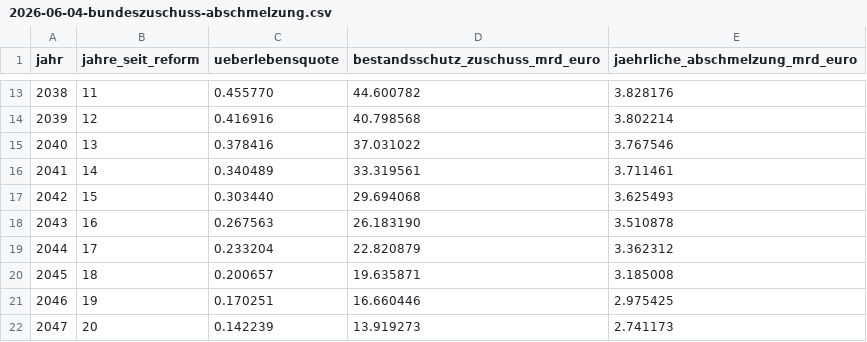
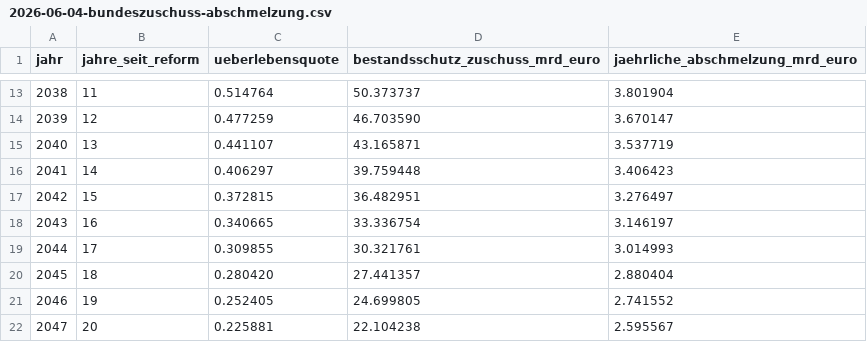
Before and after one commit to frankherchet/agenda2030, a CSV file: rentenversicherung/daten/2026-06-04-bundeszuschuss-abschmelzung.csv, drawn as a sheet; only a part is shown, gaps mark what is left out; the diff covers the shown part only.

```diff
--- a/rentenversicherung/daten/2026-06-04-bundeszuschuss-abschmelzung.csv
+++ b/rentenversicherung/daten/2026-06-04-bundeszuschuss-abschmelzung.csv
@@ -13,10 +13,10 @@ jahr,jahre_seit_reform,ueberlebensquote,bestandsschutz_zuschuss_mrd_euro,jaehrli
-2038,11,0.455770,44.600782,3.828176
-2039,12,0.416916,40.798568,3.802214
-2040,13,0.378416,37.031022,3.767546
-2041,14,0.340489,33.319561,3.711461
-2042,15,0.303440,29.694068,3.625493
-2043,16,0.267563,26.183190,3.510878
-2044,17,0.233204,22.820879,3.362312
-2045,18,0.200657,19.635871,3.185008
-2046,19,0.170251,16.660446,2.975425
-2047,20,0.142239,13.919273,2.741173
+2038,11,0.514764,50.373737,3.801904
+2039,12,0.477259,46.703590,3.670147
+2040,13,0.441107,43.165871,3.537719
+2041,14,0.406297,39.759448,3.406423
+2042,15,0.372815,36.482951,3.276497
+2043,16,0.340665,33.336754,3.146197
+2044,17,0.309855,30.321761,3.014993
+2045,18,0.280420,27.441357,2.880404
+2046,19,0.252405,24.699805,2.741552
+2047,20,0.225881,22.104238,2.595567
```
Also changed, not shown: 99 edited cells elsewhere in this file, 11 other files.
